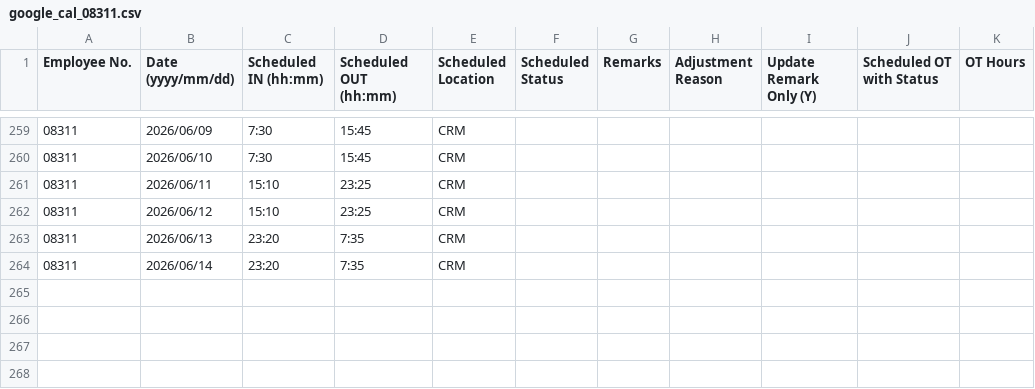
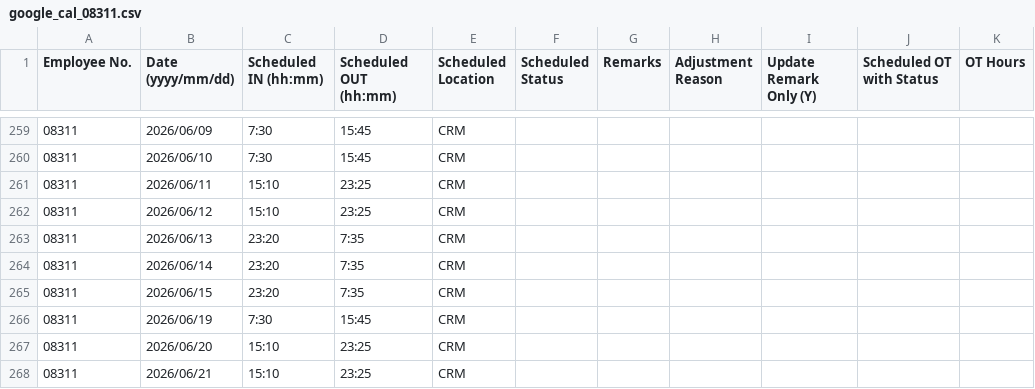
Before and after one commit to harrylwc1/roster, a CSV file: google_cal_08311.csv, drawn as a sheet; only a part is shown, gaps mark what is left out.

Commit message:
Update google_cal_08311.csv

```diff
--- a/google_cal_08311.csv
+++ b/google_cal_08311.csv
@@ -264 +264,5 @@ Employee No.,Date (yyyy/mm/dd),Scheduled IN (hh:mm),Scheduled OUT (hh:mm),Schedu
 08311,2026/06/14,23:20,7:35,CRM,,,,,,
+08311,2026/06/15,23:20,7:35,CRM,,,,,,
+08311,2026/06/19,7:30,15:45,CRM,,,,,,
+08311,2026/06/20,15:10,23:25,CRM,,,,,,
+08311,2026/06/21,15:10,23:25,CRM,,,,,,
```
